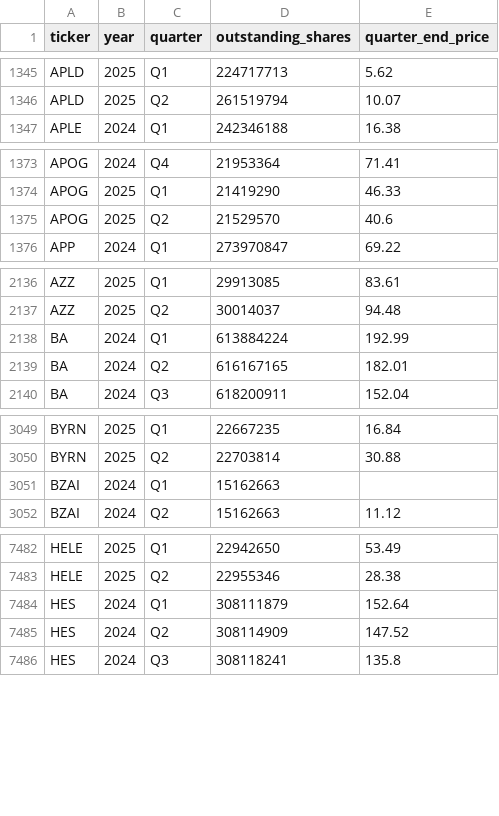
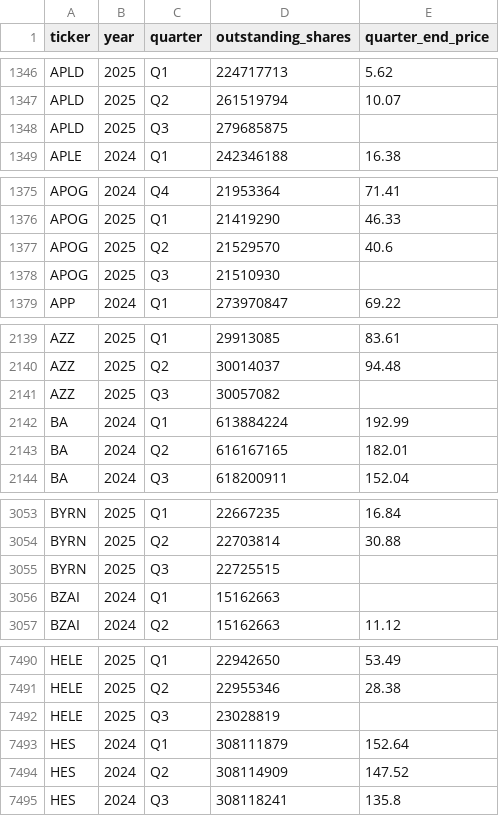
Before and after one commit to andreiCiocirlan/quarterly_holdings, a CSV file: data/sources/stock_shs_q_end_prices.csv, drawn as a sheet; only a part is shown, gaps mark what is left out; the diff covers the shown part only.

```diff
--- a/data/sources/stock_shs_q_end_prices.csv
+++ b/data/sources/stock_shs_q_end_prices.csv
@@ -1346,2 +1347,3 @@ APLD,2025,Q1,224717713,5.62
 APLD,2025,Q2,261519794,10.07
+APLD,2025,Q3,279685875,
 APLE,2024,Q1,242346188,16.38
@@ -1375,2 +1377,3 @@ APOG,2025,Q1,21419290,46.33
 APOG,2025,Q2,21529570,40.6
+APOG,2025,Q3,21510930,
 APP,2024,Q1,273970847,69.22
@@ -2137,2 +2140,3 @@ AZZ,2025,Q1,29913085,83.61
 AZZ,2025,Q2,30014037,94.48
+AZZ,2025,Q3,30057082,
 BA,2024,Q1,613884224,192.99
@@ -3050,2 +3054,3 @@ BYRN,2025,Q1,22667235,16.84
 BYRN,2025,Q2,22703814,30.88
+BYRN,2025,Q3,22725515,
 BZAI,2024,Q1,15162663,
@@ -7483,2 +7491,3 @@ HELE,2025,Q1,22942650,53.49
 HELE,2025,Q2,22955346,28.38
+HELE,2025,Q3,23028819,
 HES,2024,Q1,308111879,152.64
```
Also changed, not shown: 12 added rows and 17 edited cells elsewhere in this file.
